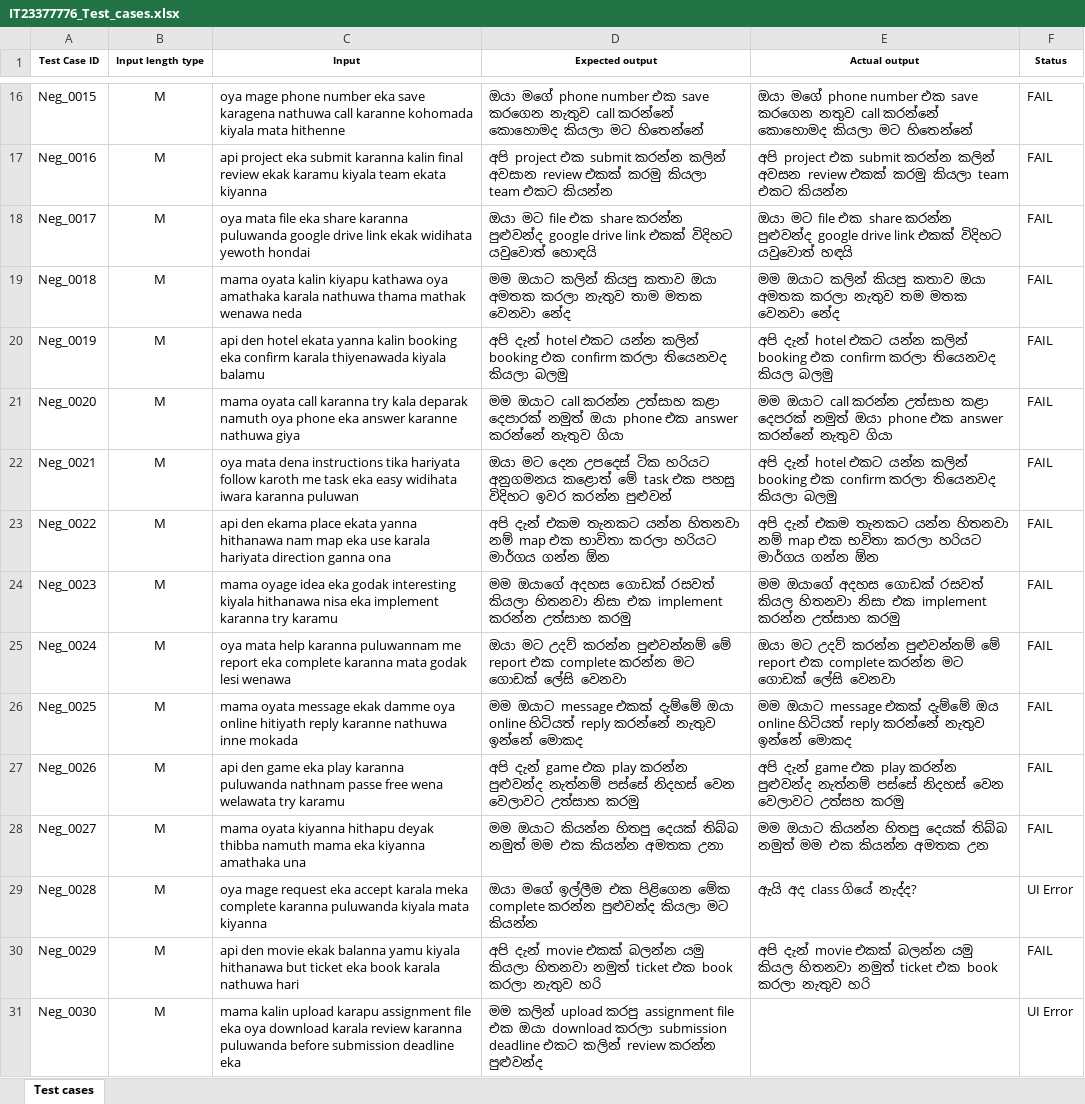
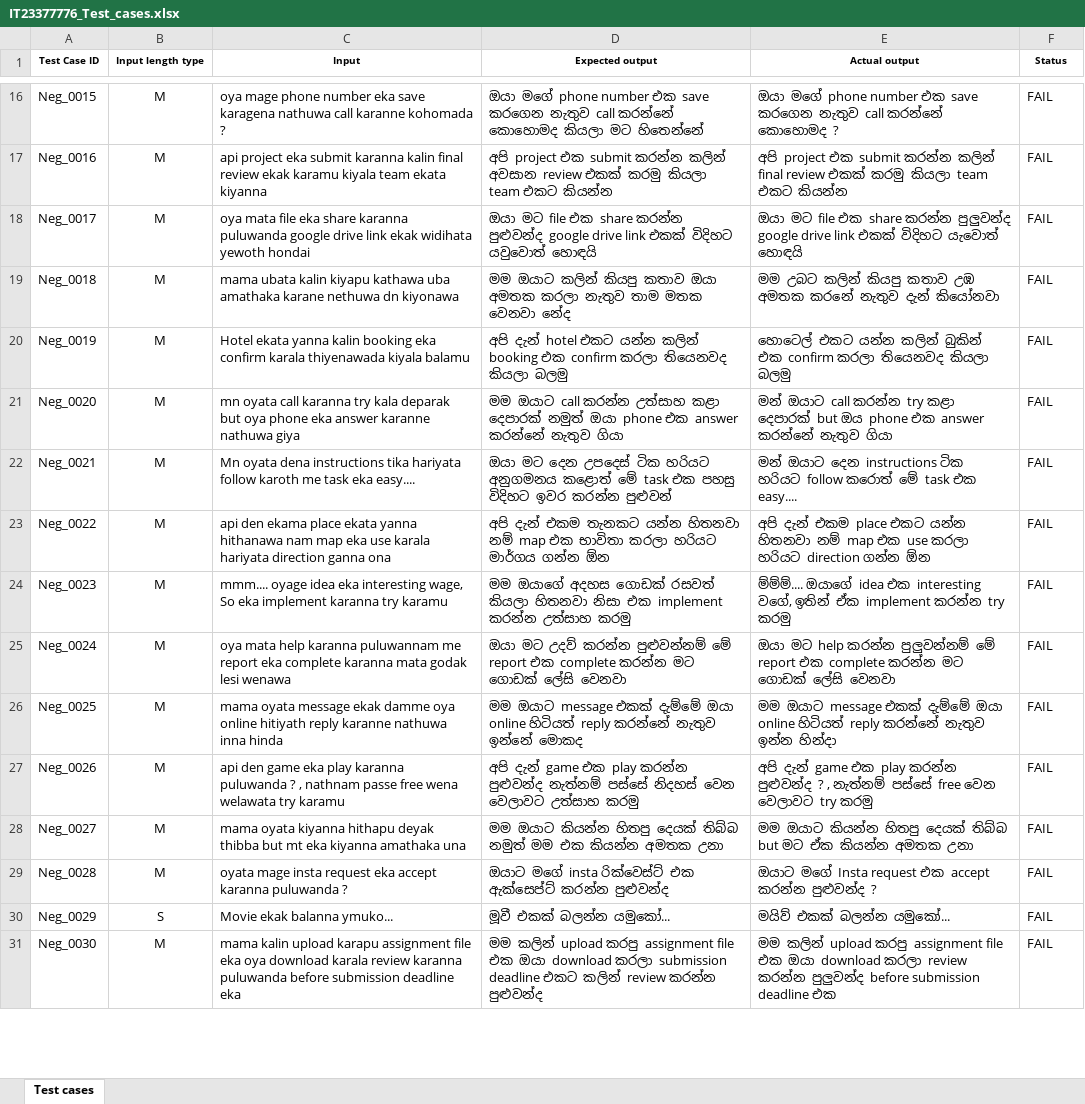
Before and after one commit to hansaja2003/ITPM-Assignment-01, an Excel workbook: IT23377776_Test_cases.xlsx, sheet Test cases, drawn as a sheet; only a part is shown, gaps mark what is left out; values as stored, in another font and other column widths than the file's, no borders; the diff covers the shown part only; the diff names each change by its address in the sheet, - before the commit and + after, or states it on an @@ line.

Commit message:
Update test cases Excel file

```diff
--- a/IT23377776_Test_cases.xlsx (sheet Test cases)
+++ b/IT23377776_Test_cases.xlsx (sheet Test cases)
-C16 (Input): …karanne kohomada kiyala mata hithenne
+C16 (Input): …karanne kohomada ?
-E16 (Actual output): …save කරගෙන නතුව call කරන්නේ කොහොමද කියලා මට හිතෙන්නේ
+E16 (Actual output): …save කරගෙන නැතුව call කරන්නේ කොහොමද ?
-E17 (Actual output): …කරන්න කලින් අවසන review එකක්…
+E17 (Actual output): …කරන්න කලින් final review එකක්…
-E18 (Actual output): …share කරන්න පුළුවන්ද google drive link එකක් විදිහට යවුවොත් හඳයි
+E18 (Actual output): …share කරන්න පුලුවන්ද google drive link එකක් විදිහට යැවොත් හොඳයි
-C19 (Input): mama oyata kalin kiyapu kathawa oya amathaka karala nathuwa thama mathak wenawa neda
+C19 (Input): mama ubata kalin kiyapu kathawa uba amathaka karane nethuwa dn kiyonawa
-E19 (Actual output): මම ඔයාට කලින් කියපු කතාව ඔයා අමතක කරලා නැතුව තම මතක වෙනවා නේද
+E19 (Actual output): මම උබට කලින් කියපු කතාව උඹ අමතක කරනේ නැතුව දැන් කියෝනවා
-C20 (Input): api den hotel ekata yanna…
+C20 (Input): Hotel ekata yanna…
-E20 (Actual output): අපි දැන් hotel එකට යන්න කලින් booking එක confirm කරලා තියෙනවද කියල බලමු
+E20 (Actual output): හොටෙල් එකට යන්න කලින් බුකින් එක confirm කරලා තියෙනවද කියලා බලමු
-C21 (Input): mama oyata call karanna try kala deparak namuth oya phone…
+C21 (Input): mn oyata call karanna try kala deparak but oya phone…
-E21 (Actual output): මම ඔයාට call කරන්න උත්සාහ කළා දෙපරක් නමුත් ඔයා phone එක…
+E21 (Actual output): මන් ඔයාට call කරන්න try කළා දෙපාරක් but ඔය phone එක…
-C22 (Input): oya mata dena instructions tika hariyata follow karoth me task eka easy widihata iwara karanna puluwan
+C22 (Input): Mn oyata dena instructions tika hariyata follow karoth me task eka easy....
-E22 (Actual output): අපි දැන් hotel එකට යන්න කලින් booking එක confirm කරලා තියෙනවද කියලා බලමු
+E22 (Actual output): මන් ඔයාට දෙන instructions ටික හරියට follow කරොත් මේ task එක easy....
-E23 (Actual output): …දැන් එකම තැනකට යන්න හිතනවා නම් map එක භවිතා කරලා හරියට මාර්ගය ගන්න ඕන
+E23 (Actual output): …දැන් එකම place එකට යන්න හිතනවා නම් map එක use කරලා හරියට direction ගන්න ඕන
-C24 (Input): mama oyage idea eka godak interesting kiyala hithanawa nisa eka implement…
+C24 (Input): mmm.... oyage idea eka interesting wage, So eka implement…
-E24 (Actual output): මම ඔයාගේ අදහස ගොඩක් රසවත් කියල හිතනවා නිසා එක implement කරන්න උත්සාහ කරමු
+E24 (Actual output): ම්ම්ම්.... ඔයාගේ idea එක interesting වගේ, ඉතින් ඒක implement කරන්න try කරමු
-E25 (Actual output): ඔයා මට උදව් කරන්න පුළුවන්නම් මේ report…
+E25 (Actual output): ඔයා මට help කරන්න පුලුවන්නම් මේ report…
-C26 (Input): …karanne nathuwa inne mokada
+C26 (Input): …karanne nathuwa inna hinda
-E26 (Actual output): …එකක් දැම්මේ ඔය online හිටියත් reply කරන්නේ නැතුව ඉන්නේ මොකද
+E26 (Actual output): …එකක් දැම්මේ ඔයා online හිටියත් reply කරන්නේ නැතුව ඉන්න හින්දා
-C27 (Input): …karanna puluwanda nathnam passe…
+C27 (Input): …karanna puluwanda ? , nathnam passe…
-E27 (Actual output): …කරන්න පුළුවන්ද නැත්නම් පස්සේ නිදහස් වෙන වෙලාවට උත්සහ කරමු
+E27 (Actual output): …කරන්න පුළුවන්ද ? , නැත්නම් පස්සේ free වෙන වෙලාවට try කරමු
-C28 (Input): …deyak thibba namuth mama eka kiyanna…
+C28 (Input): …deyak thibba but mt eka kiyanna…
-E28 (Actual output): …දෙයක් තිබ්බ නමුත් මම එක කියන්න අමතක උන
+E28 (Actual output): …දෙයක් තිබ්බ but මට ඒක කියන්න අමතක උනා
-C29 (Input): oya mage request eka accept karala meka complete karanna puluwanda kiyala mata kiyanna
+C29 (Input): oyata mage insta request eka accept karanna puluwanda ?
-D29 (Expected output): ඔයා මගේ ඉල්ලීම එක පිළිගෙන මේක complete කරන්න පුළුවන්ද කියලා මට කියන්න
+D29 (Expected output): ඔයාට මගේ insta රික්වෙස්ට් එක ඇක්සෙප්ට් කරන්න පුළුවන්ද
-E29 (Actual output): ඇයි අද class ගියේ නැද්ද?
+E29 (Actual output): ඔයාට මගේ Insta request එක accept කරන්න පුළුවන්ද ?
-F29 (Status): UI Error
+F29 (Status): FAIL
-B30 (Input length type): M
+B30 (Input length type): S
-C30 (Input): api den movie ekak balanna yamu kiyala hithanawa but ticket eka book karala nathuwa hari
+C30 (Input): Movie ekak balanna ymuko...
-D30 (Expected output): අපි දැන් movie එකක් බලන්න යමු කියලා හිතනවා නමුත් ticket එක book කරලා නැතුව හරි
+D30 (Expected output): මූවී එකක් බලන්න යමුකෝ...
-E30 (Actual output): අපි දැන් movie එකක් බලන්න යමු කියල හිතනවා නමුත් ticket එක book කරලා නැතුව හරි
+E30 (Actual output): මයිව් එකක් බලන්න යමුකෝ...
-E31 (Actual output): (empty)
+E31 (Actual output): මම කලින් upload කරපු assignment file එක ඔයා download කරලා review කරන්න පුලුවන්ද before submission deadline එක
-F31 (Status): UI Error
+F31 (Status): FAIL
```
Also changed, not shown: 59 edited cells elsewhere in this sheet.
